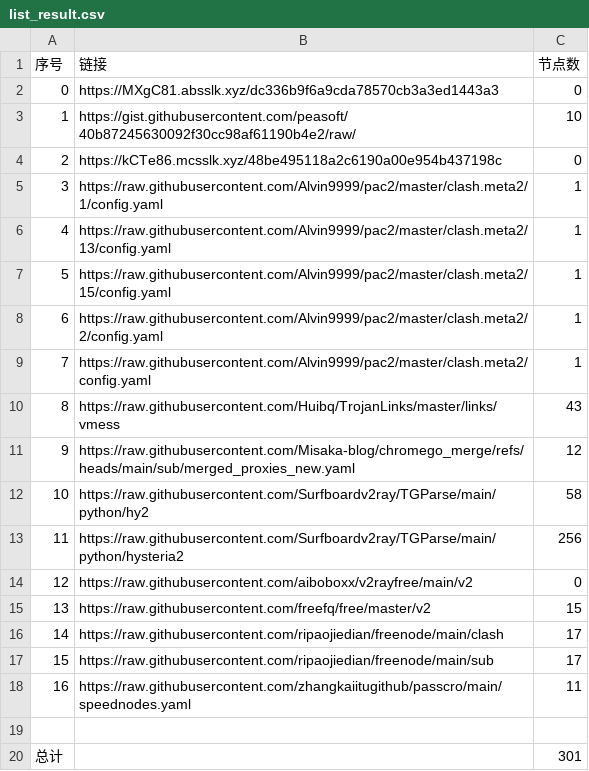
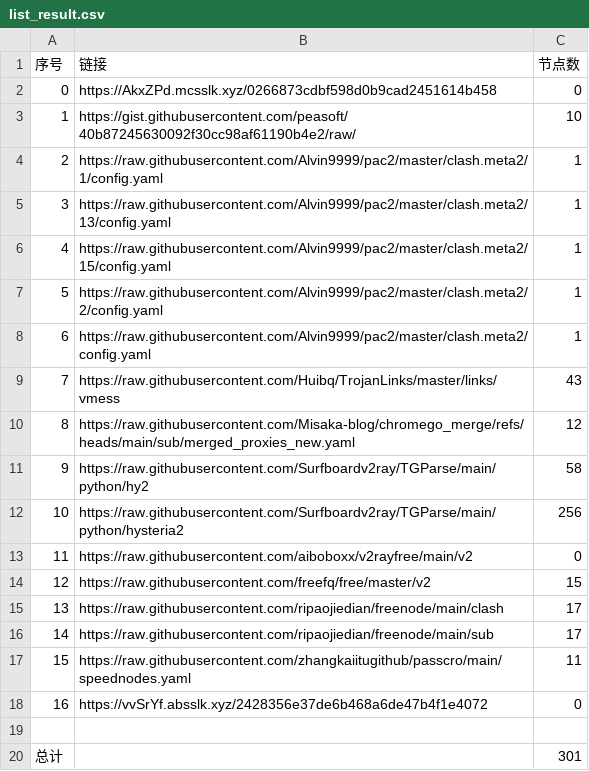
Before and after one commit to liuhtt/liunomorewalls, a CSV file: list_result.csv, drawn as a sheet; removed rows and columns are numbered as before the commit, all else as after; the diff names each change by its address in the sheet, - before the commit and + after, or states it on an @@ line.

```diff
--- a/list_result.csv
+++ b/list_result.csv
-B2 (链接): https://MXgC81.absslk.xyz/dc336b9f6a9cda78570cb3a3ed1443a3
+B2 (链接): https://AkxZPd.mcsslk.xyz/0266873cdbf598d0b9cad2451614b458
-row 4: 2 | https://kCTe86.mcsslk.xyz/48be495118a2c6190a00e954b437198c | 0
@@ column A (序号) renumbered between rows 4 and 17 @@
+row 18: 16 | https://vvSrYf.absslk.xyz/2428356e37de6b468a6de47b4f1e4072 | 0
```
Also changed, not shown: 3 other files.
